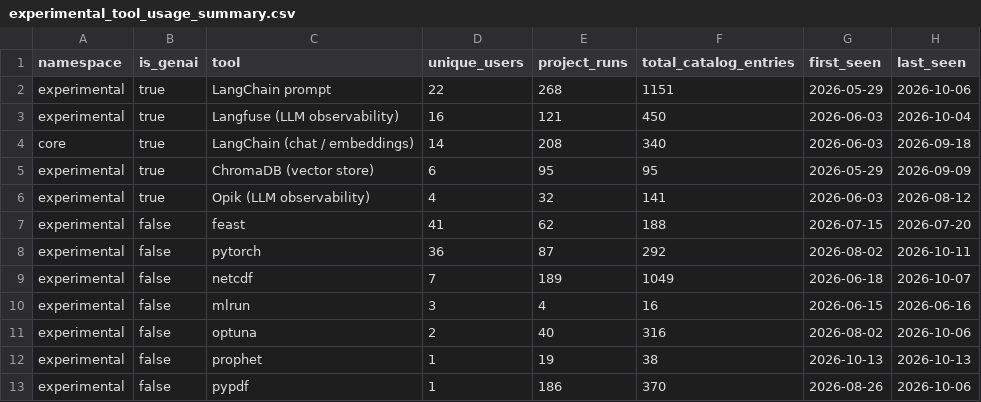
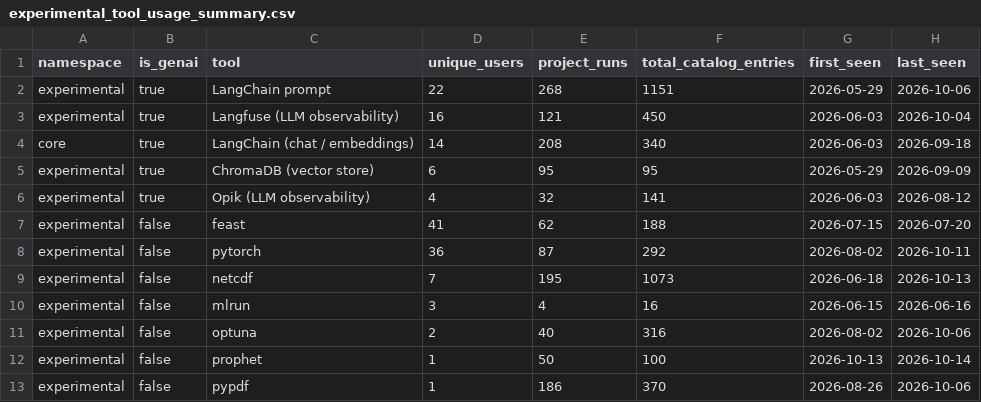
Before and after one commit to kedro-org/kedro-pycafe-data, a CSV file: data/02_intermediate/experimental_tool_usage_summary.csv, drawn as a sheet.

```diff
--- a/data/02_intermediate/experimental_tool_usage_summary.csv
+++ b/data/02_intermediate/experimental_tool_usage_summary.csv
@@ -8,6 +8,6 @@
 "experimental",false,"pytorch",36,87,292,2026-08-02,2026-10-11
-"experimental",false,"netcdf",7,189,1049,2026-06-18,2026-10-07
+"experimental",false,"netcdf",7,195,1073,2026-06-18,2026-10-13
 "experimental",false,"mlrun",3,4,16,2026-06-15,2026-06-16
 "experimental",false,"optuna",2,40,316,2026-08-02,2026-10-06
-"experimental",false,"prophet",1,19,38,2026-10-13,2026-10-13
+"experimental",false,"prophet",1,50,100,2026-10-13,2026-10-14
 "experimental",false,"pypdf",1,186,370,2026-08-26,2026-10-06
```
Also changed, not shown: data/02_intermediate/builder_events_monthly.csv, data/02_intermediate/cohort_retention.csv, 9 other files.
